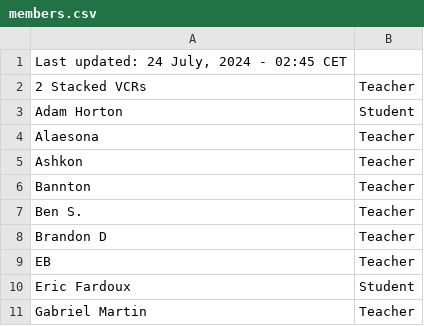
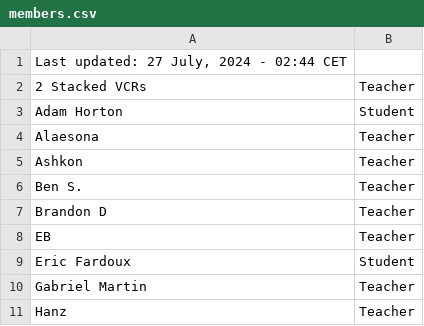
Before and after one commit to SuIT-pub/Mind-the-School, a CSV file: game/members.csv, drawn as a sheet; only a part is shown; the shorter side is filled out with more unchanged rows.

Commit message:
updated members.csv

```diff
--- a/game/members.csv
+++ b/game/members.csv
@@ -1,2 +1,2 @@
-Last updated: 24 July, 2024 - 02:45 CET
+Last updated: 27 July, 2024 - 02:44 CET
 2 Stacked VCRs;Teacher
@@ -5,3 +5,2 @@ Alaesona;Teacher
 Ashkon;Teacher
-Bannton;Teacher
 Ben S.;Teacher
```
